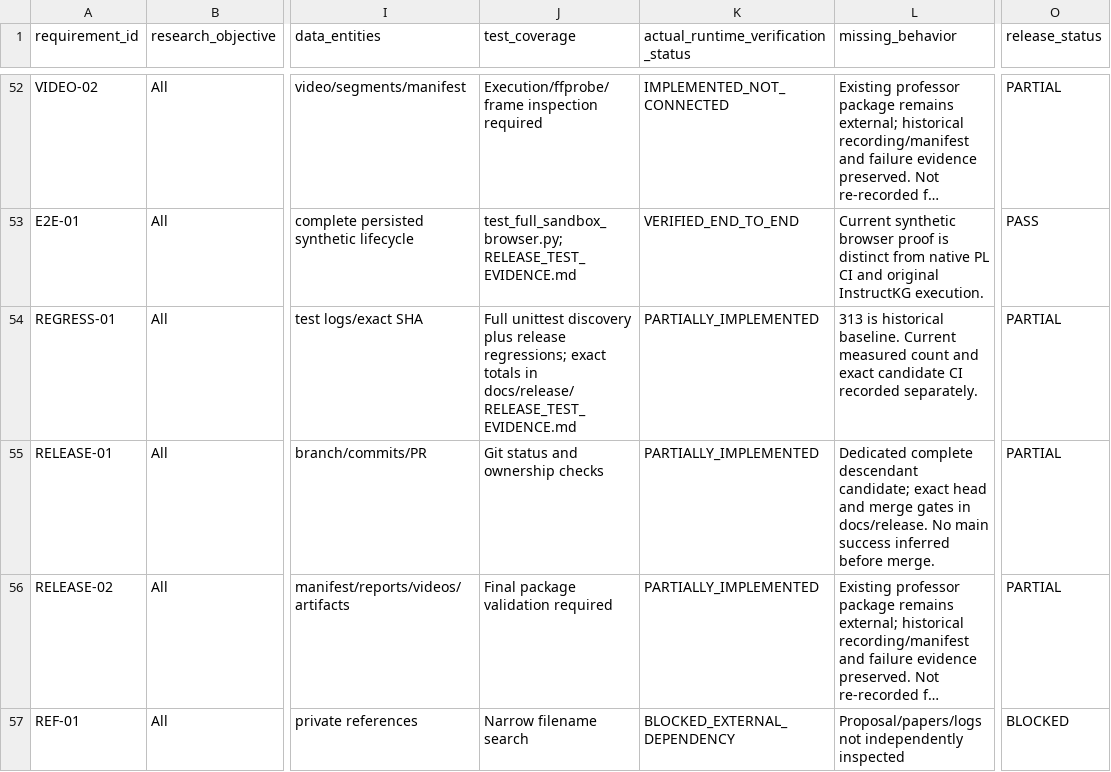
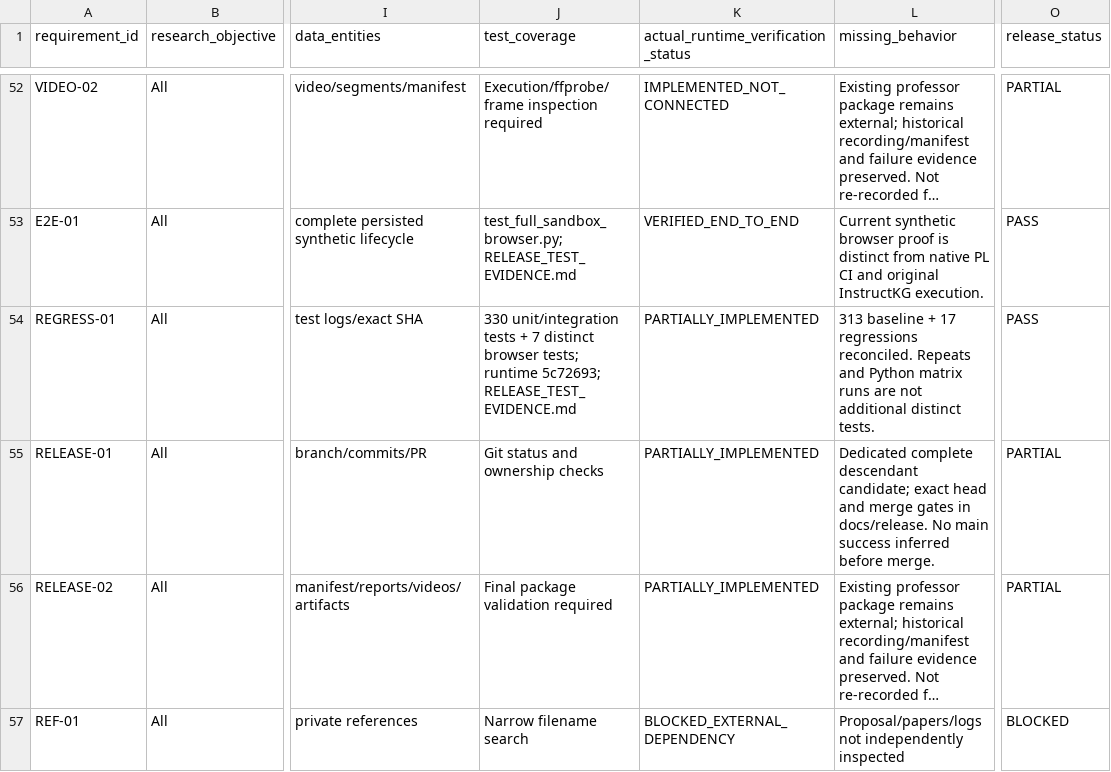
Before and after one commit to IanJ332/insructkg_sandbox, a CSV file: docs/demo/REQUIREMENTS_TRACEABILITY.csv, drawn as a sheet; only a part is shown, gaps mark what is left out; long unchanged cells end in …; the diff names each change by its address in the sheet, - before the commit and + after, or states it on an @@ line.

Commit message:
docs(release): record accepted 330-test runtime and consolidation evidence

```diff
--- a/docs/demo/REQUIREMENTS_TRACEABILITY.csv
+++ b/docs/demo/REQUIREMENTS_TRACEABILITY.csv
-J54 (test_coverage): Full unittest discovery plus release regressions; exact totals in docs/release/RELEASE_TEST_EVIDENCE.md
+J54 (test_coverage): 330 unit/integration tests + 7 distinct browser tests; runtime 5c72693; RELEASE_TEST_EVIDENCE.md
-L54 (missing_behavior): 313 is historical baseline. Current measured count and exact candidate CI recorded separately.
+L54 (missing_behavior): 313 baseline + 17 regressions reconciled. Repeats and Python matrix runs are not additional distinct tests.
-O54 (release_status): PARTIAL
+O54 (release_status): PASS
```
Also changed, not shown: 3 other files.
